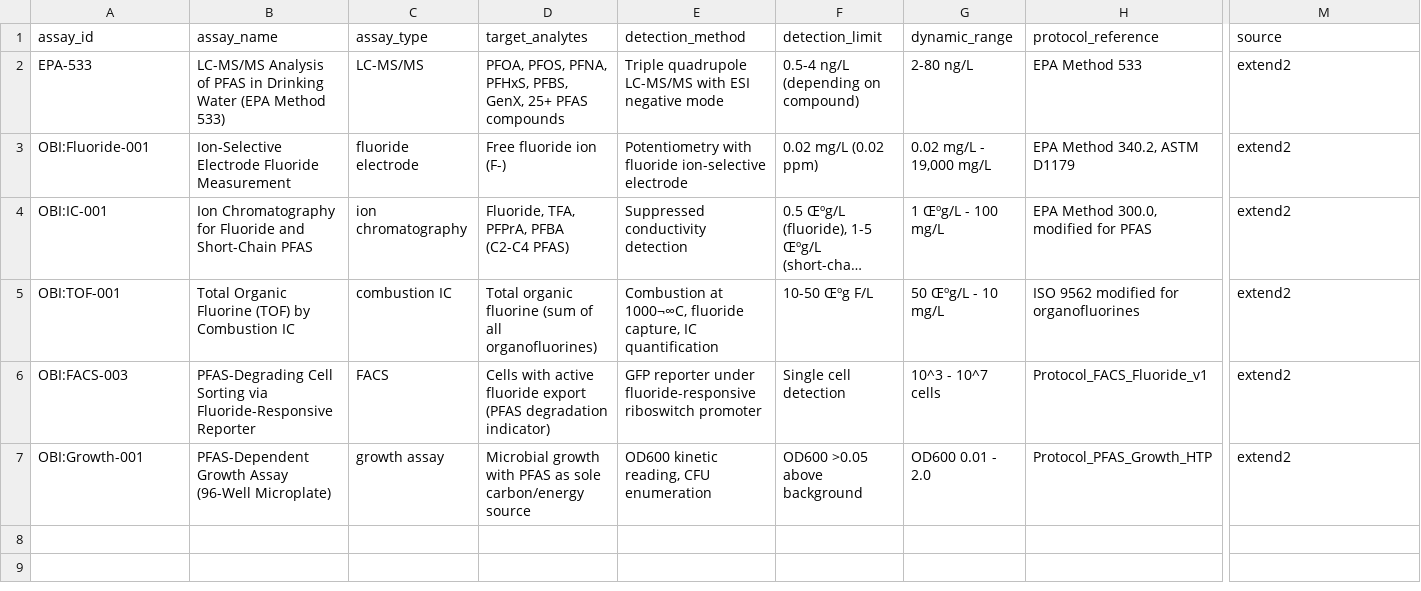
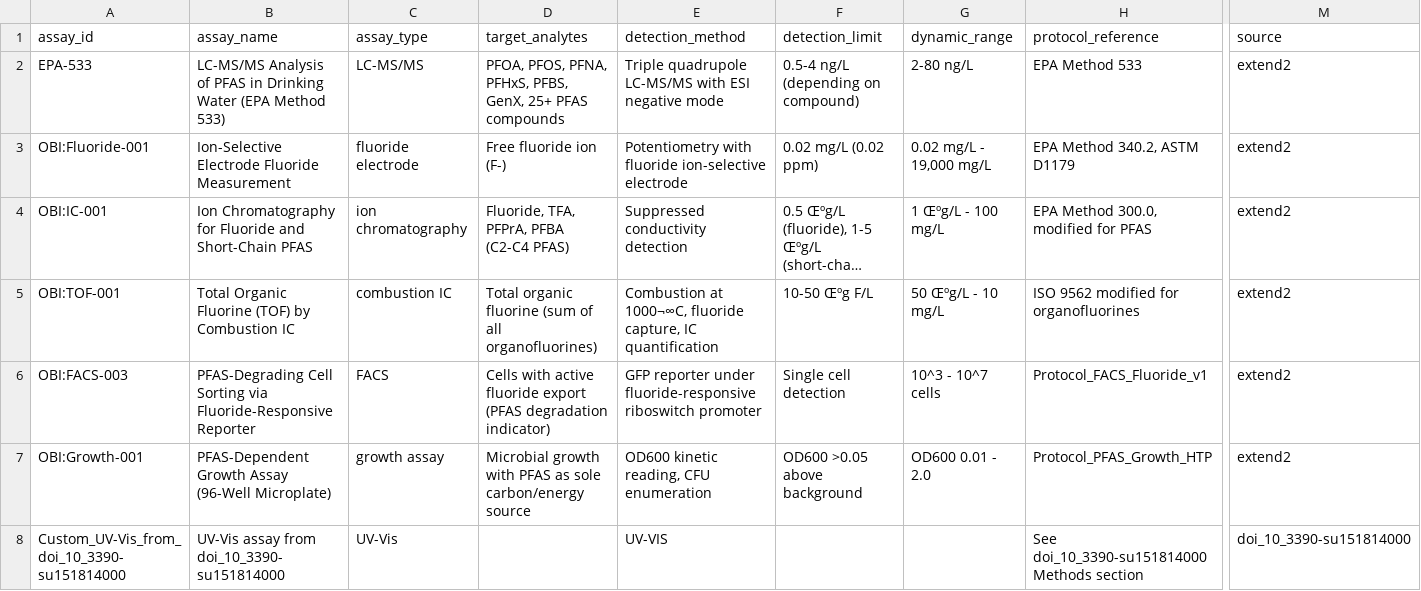
Before and after one commit to CultureBotAI/PFAS-AI, a TSV file: data/txt/sheet/PFAS_Data_for_AI_assays.tsv, drawn as a sheet; only a part is shown, gaps mark what is left out; long unchanged cells end in …; rows hold the shown columns only; the diff names each change by its address in the sheet, - before the commit and + after, or states it on an @@ line.

```diff
--- a/data/txt/sheet/PFAS_Data_for_AI_assays.tsv
+++ b/data/txt/sheet/PFAS_Data_for_AI_assays.tsv
+row 8: Custom_UV-Vis_from_doi_10_3390-su151814000 | UV-Vis assay from doi_10_3390-su151814000 | UV-Vis |  | UV-VIS |  |  | See doi_10_3390-su151814000 Methods section | doi_10_3390-su151814000
```
Also changed, not shown: data/txt/sheet/PFAS_Data_for_AI_bioprocesses.tsv, data/txt/sheet/PFAS_Data_for_AI_chemicals_extended.tsv, 4 other files.
